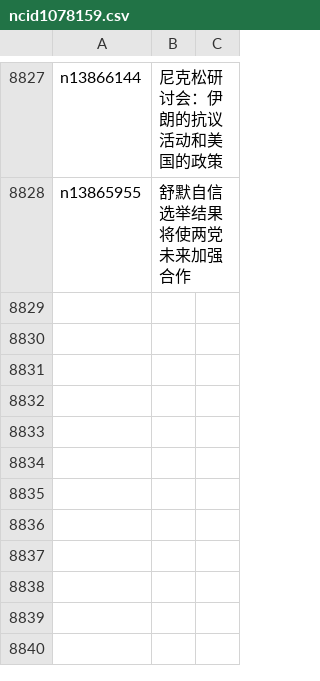
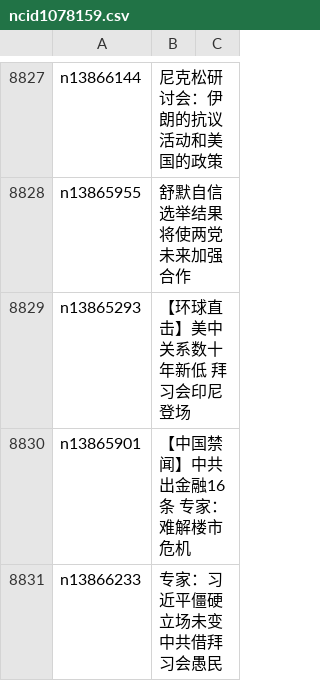
Before and after one commit to epic-marker/epoch-news, a CSV file: indexes/ncid1078159.csv, drawn as a sheet; only a part is shown, gaps mark what is left out.

```diff
--- a/indexes/ncid1078159.csv
+++ b/indexes/ncid1078159.csv
@@ -8828 +8828,4 @@ n13866144,尼克松研讨会：伊朗的抗议活动和美国的政策
 n13865955,舒默自信选举结果将使两党未来加强合作
+n13865293,【环球直击】美中关系数十年新低 拜习会印尼登场
+n13865901,【中国禁闻】中共出金融16条 专家：难解楼市危机
+n13866233,专家：习近平僵硬立场未变 中共借拜习会愚民
```
Also changed, not shown: indexes/ncid1349361.csv, indexes/ncid277.csv, 42 other files.
